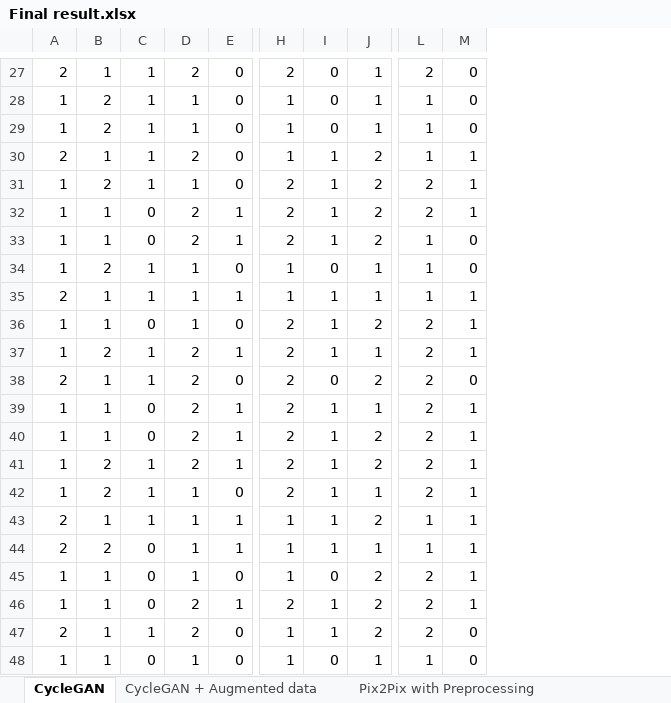
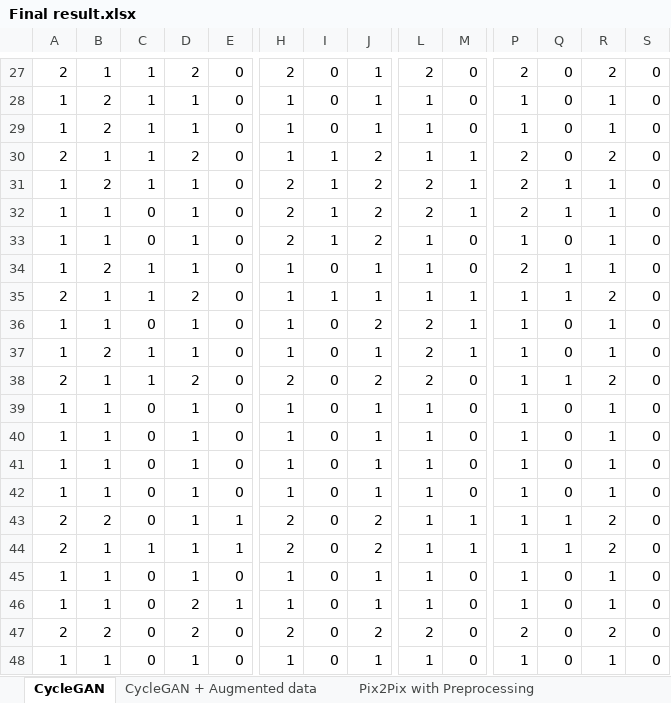
Before and after one commit to vutuanhai237/AMTScoreForBraces2Teeth, an Excel workbook: dataset for AMT/Final result.xlsx, sheet CycleGAN, drawn as a sheet; only a part is shown, gaps mark what is left out; values as stored, in another font and other column widths than the file's, no borders; removed rows and columns are numbered as before the commit, all else as after; rows hold the shown columns only; the diff covers the shown part only; the diff names each change by its address in the sheet, - before the commit and + after, or states it on an @@ line.

```diff
--- a/dataset for AMT/Final result.xlsx (sheet CycleGAN)
+++ b/dataset for AMT/Final result.xlsx (sheet CycleGAN)
+column P, rows 27-35: 2 | 1 | 1 | 2 | 2 | 2 | 1 | 2 | 1; rows 37-45: all 1
+column Q, rows 27-35: 0 | 0 | 0 | 0 | 1 | 1 | 0 | 1 | 1; rows 37-45: 0 | 1 | 0 | 0 | 0 | 0 | 1 | 1 | 0
+column R, rows 27-35: 2 | 1 | 1 | 2 | 1 | 1 | 1 | 1 | 2; rows 37-45: 1 | 2 | 1 | 1 | 1 | 1 | 2 | 2 | 1
+column S, rows 27-35: all 0; rows 37-45: all 0
-D32:D33: 2
+D32:D33: 1
-E32:E33: 1
+E32:E33: 0
-D35: 1
+D35: 2
-E35: 1
+E35: 0
-row 36: 1 | 1 | 0 | 1 | 0 | 2 | 1 | 2 | 2 | 1
@@ row 45 moved to row 36: 1 @@
-D37: 2
+D37: 1
-E37: 1
+E37: 0
-H37: 2
+H37: 1
-I37: 1
+I37: 0
-D39:D41: 2
+D39:D41: 1
-E39:E41: 1
+E39:E41: 0
-H39:H42: 2
+H39:H42: 1
-I39:I44: 1
+I39:I44: 0
-L39:L42: 2
+L39:L42: 1
-M39:M42: 1
+M39:M42: 0
-J40:J41: 2
+J40:J41: 1
-B41:B42: 2
+B41:B42: 1
-C41:C43: 1
+C41:C43: 0
-B43: 1
+B43: 2
-H43:H44: 1
+H43:H44: 2
-B44: 2
+B44: 1
-C44: 0
+C44: 1
-J44: 1
+J44: 2
-row 46: 1 | 1 | 0 | 2 | 1 | 2 | 1 | 2 | 2 | 1
-row 47: 2 | 1 | 1 | 2 | 0 | 1 | 1 | 2 | 2 | 0
+row 46: 1 | 1 | 0 | 2 | 1 | 1 | 0 | 1 | 1 | 0 | 1 | 0 | 1 | 0
+row 47: 2 | 2 | 0 | 2 | 0 | 2 | 0 | 2 | 2 | 0 | 2 | 0 | 2 | 0
+row 48: 1 | 1 | 0 | 1 | 0 | 1 | 0 | 1 | 1 | 0 | 1 | 0 | 1 | 0
```
Also changed, not shown: 4 added rows, 4 removed rows and 84 edited cells elsewhere in this sheet, sheet Pix2Pix with Preprocessing, sheet CycleGAN + Augmented data, formulas that keep their value.
